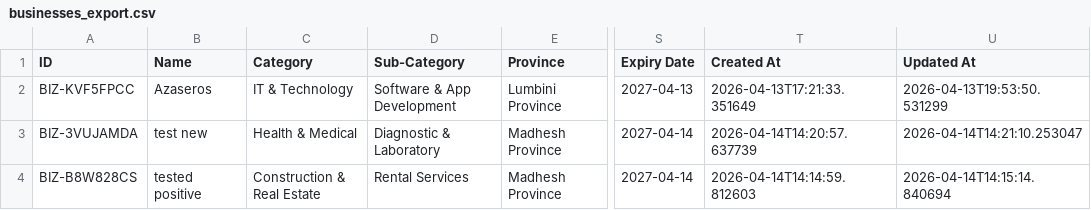
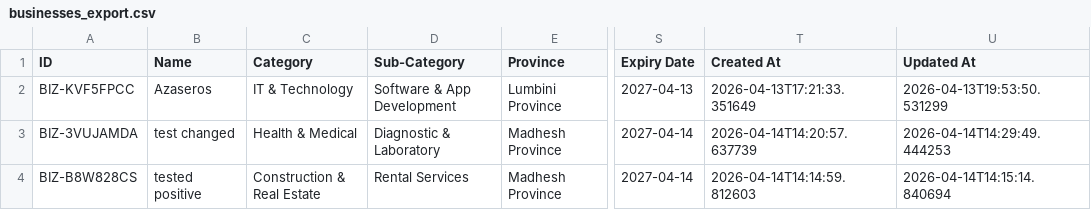
Before and after one commit to alpha-1231/contact_business, a CSV file: businesses_export.csv, drawn as a sheet; only a part is shown, gaps mark what is left out; the diff names each change by its address in the sheet, - before the commit and + after, or states it on an @@ line.

Commit message:
Update database backup - 2026-04-14

```diff
--- a/businesses_export.csv
+++ b/businesses_export.csv
-B3 (Name): test new
+B3 (Name): test changed
-U3 (Updated At): 2026-04-14T14:21:10.253047
+U3 (Updated At): 2026-04-14T14:29:49.444253
```
